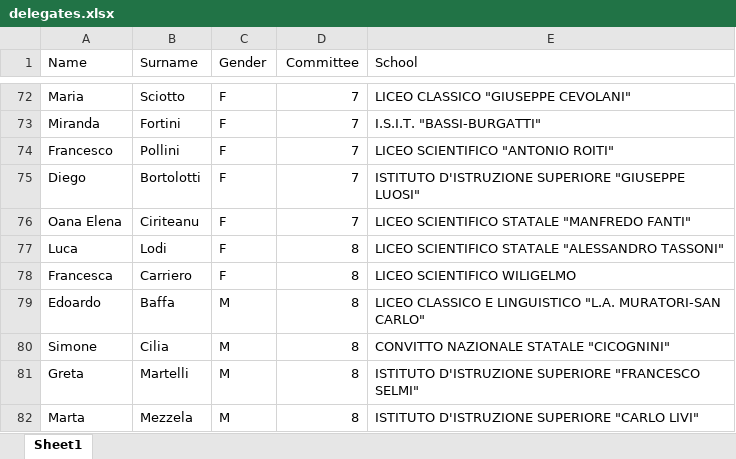
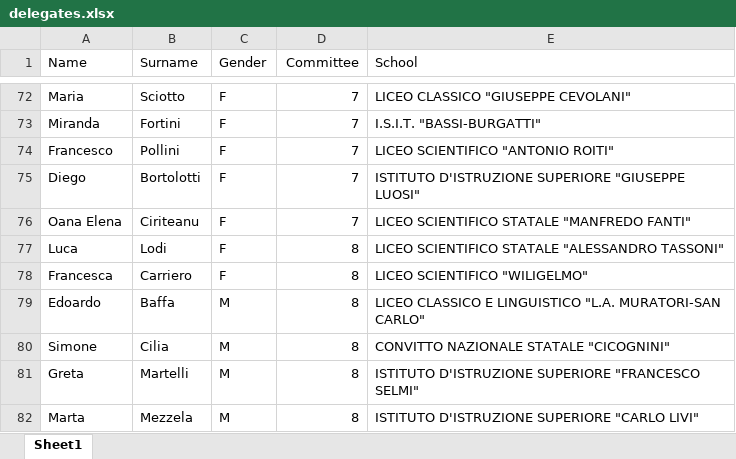
Before and after one commit to Kallo27/MEPgest, an Excel workbook: data/delegates.xlsx, sheet Sheet1, drawn as a sheet; only a part is shown, gaps mark what is left out; values as stored, in another font and other column widths than the file's, no borders; the diff covers the shown part only; the diff names each change by its address in the sheet, - before the commit and + after, or states it on an @@ line.

```diff
--- a/data/delegates.xlsx (sheet Sheet1)
+++ b/data/delegates.xlsx (sheet Sheet1)
-E78 (School): LICEO SCIENTIFICO WILIGELMO
+E78 (School): LICEO SCIENTIFICO "WILIGELMO"
```
Also changed, not shown: 5 edited cells elsewhere in this sheet, 5 other files.
